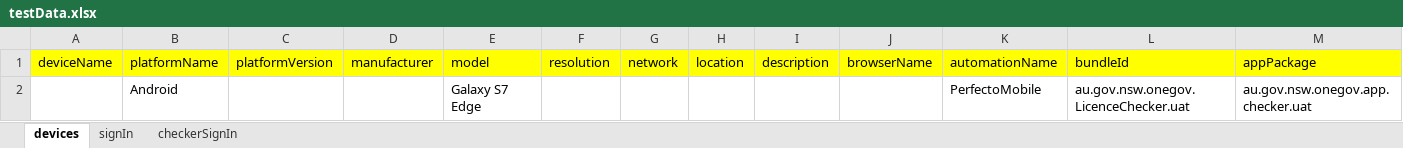
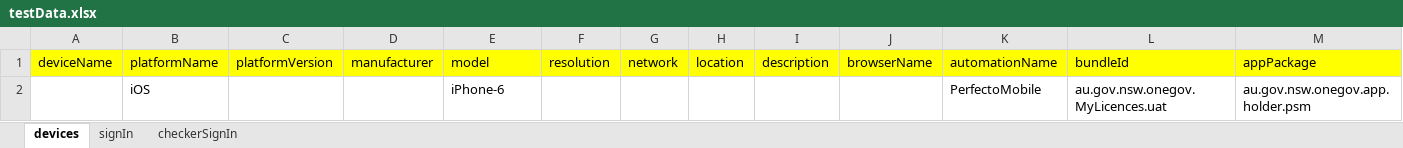
Before and after one commit to DeepthiSingh1623/DLPMobileAutomation, an Excel workbook: src/main/resources/dataSheets/testData.xlsx, sheet devices, drawn as a sheet; values as stored, in another font and other column widths than the file's, no borders; removed rows and columns are numbered as before the commit, all else as after; the diff names each change by its address in the sheet, - before the commit and + after, or states it on an @@ line.

```diff
--- a/src/main/resources/dataSheets/testData.xlsx (sheet devices)
+++ b/src/main/resources/dataSheets/testData.xlsx (sheet devices)
-row 2:  | Android |  |  | Galaxy S7 Edge |  |  |  |  |  | PerfectoMobile | au.gov.nsw.onegov.LicenceChecker.uat | au.gov.nsw.onegov.app.checker.uat
+row 2:  | iOS |  |  | iPhone-6 |  |  |  |  |  | PerfectoMobile | au.gov.nsw.onegov.MyLicences.uat | au.gov.nsw.onegov.app.holder.psm
```
Also changed, not shown: sheet signIn, sheet checkerSignIn, 39 other files.
